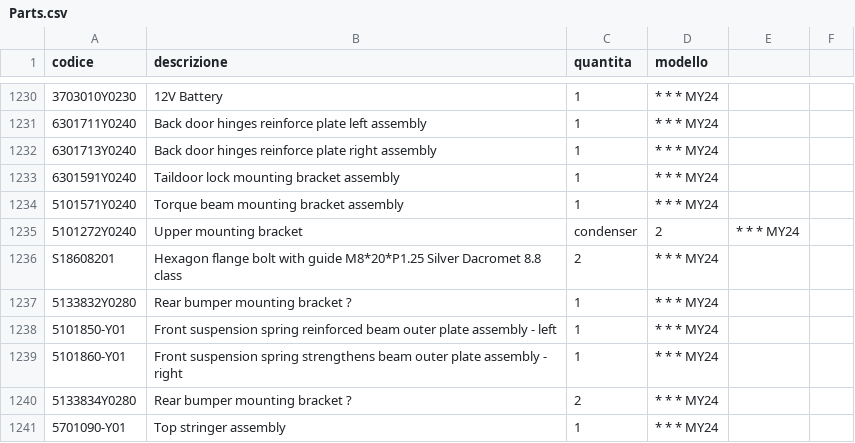
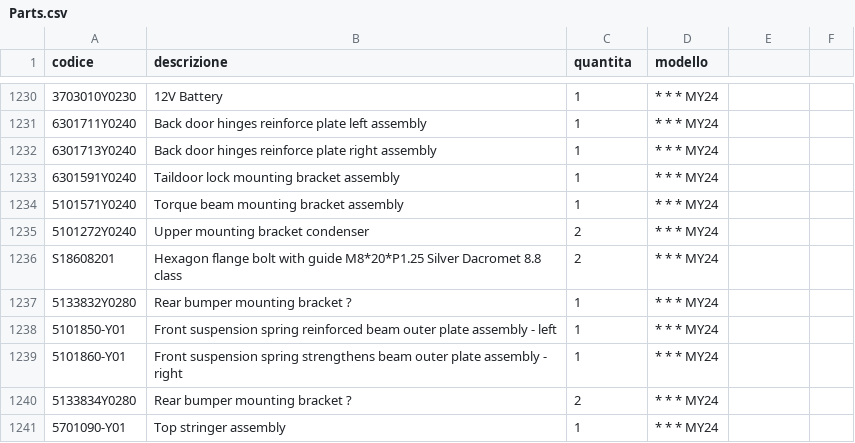
Before and after one commit to MicheleYOYO/YOYO-SpareParts, a CSV file: Parts.csv, drawn as a sheet; only a part is shown, gaps mark what is left out; the diff names each change by its address in the sheet, - before the commit and + after, or states it on an @@ line.

Commit message:
Update Parts.csv

```diff
--- a/Parts.csv
+++ b/Parts.csv
-B1235 (descrizione): Upper mounting bracket
+B1235 (descrizione): Upper mounting bracket condenser
-C1235 (quantita): condenser
+C1235 (quantita): 2
-D1235 (modello): 2
+D1235 (modello): * * * MY24
-E1235: * * * MY24
+E1235: (empty)
```
